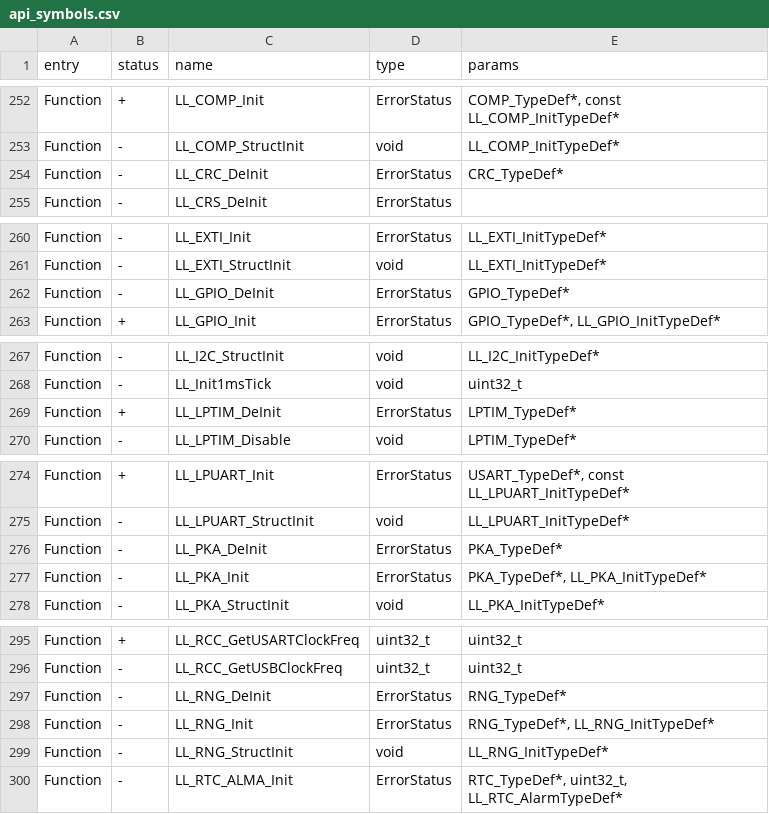
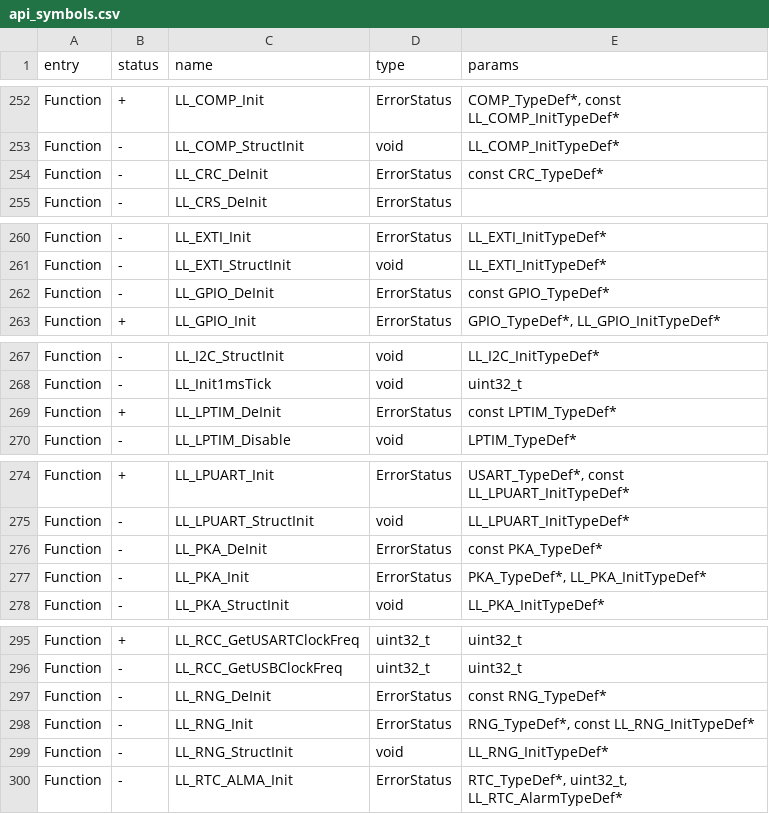
Before and after one commit to kalicyh/Momentum-Firmware-i18n, a CSV file: targets/f18/api_symbols.csv, drawn as a sheet; only a part is shown, gaps mark what is left out; the diff covers the shown part only.

```diff
--- a/targets/f18/api_symbols.csv
+++ b/targets/f18/api_symbols.csv
@@ -253,3 +253,3 @@ Function,+,LL_COMP_Init,ErrorStatus,"COMP_TypeDef*, const LL_COMP_InitTypeDef*"
 Function,-,LL_COMP_StructInit,void,LL_COMP_InitTypeDef*
-Function,-,LL_CRC_DeInit,ErrorStatus,CRC_TypeDef*
+Function,-,LL_CRC_DeInit,ErrorStatus,const CRC_TypeDef*
 Function,-,LL_CRS_DeInit,ErrorStatus,
@@ -261,3 +261,3 @@ Function,-,LL_EXTI_Init,ErrorStatus,LL_EXTI_InitTypeDef*
 Function,-,LL_EXTI_StructInit,void,LL_EXTI_InitTypeDef*
-Function,-,LL_GPIO_DeInit,ErrorStatus,GPIO_TypeDef*
+Function,-,LL_GPIO_DeInit,ErrorStatus,const GPIO_TypeDef*
 Function,+,LL_GPIO_Init,ErrorStatus,"GPIO_TypeDef*, LL_GPIO_InitTypeDef*"
@@ -268,3 +268,3 @@ Function,-,LL_I2C_StructInit,void,LL_I2C_InitTypeDef*
 Function,-,LL_Init1msTick,void,uint32_t
-Function,+,LL_LPTIM_DeInit,ErrorStatus,LPTIM_TypeDef*
+Function,+,LL_LPTIM_DeInit,ErrorStatus,const LPTIM_TypeDef*
 Function,-,LL_LPTIM_Disable,void,LPTIM_TypeDef*
@@ -275,3 +275,3 @@ Function,+,LL_LPUART_Init,ErrorStatus,"USART_TypeDef*, const LL_LPUART_InitTypeD
 Function,-,LL_LPUART_StructInit,void,LL_LPUART_InitTypeDef*
-Function,-,LL_PKA_DeInit,ErrorStatus,PKA_TypeDef*
+Function,-,LL_PKA_DeInit,ErrorStatus,const PKA_TypeDef*
 Function,-,LL_PKA_Init,ErrorStatus,"PKA_TypeDef*, LL_PKA_InitTypeDef*"
@@ -296,4 +296,4 @@ Function,+,LL_RCC_GetUSARTClockFreq,uint32_t,uint32_t
 Function,-,LL_RCC_GetUSBClockFreq,uint32_t,uint32_t
-Function,-,LL_RNG_DeInit,ErrorStatus,RNG_TypeDef*
-Function,-,LL_RNG_Init,ErrorStatus,"RNG_TypeDef*, LL_RNG_InitTypeDef*"
+Function,-,LL_RNG_DeInit,ErrorStatus,const RNG_TypeDef*
+Function,-,LL_RNG_Init,ErrorStatus,"RNG_TypeDef*, const LL_RNG_InitTypeDef*"
 Function,-,LL_RNG_StructInit,void,LL_RNG_InitTypeDef*
```
Also changed, not shown: 2 edited cells elsewhere in this file, targets/f7/api_symbols.csv.
